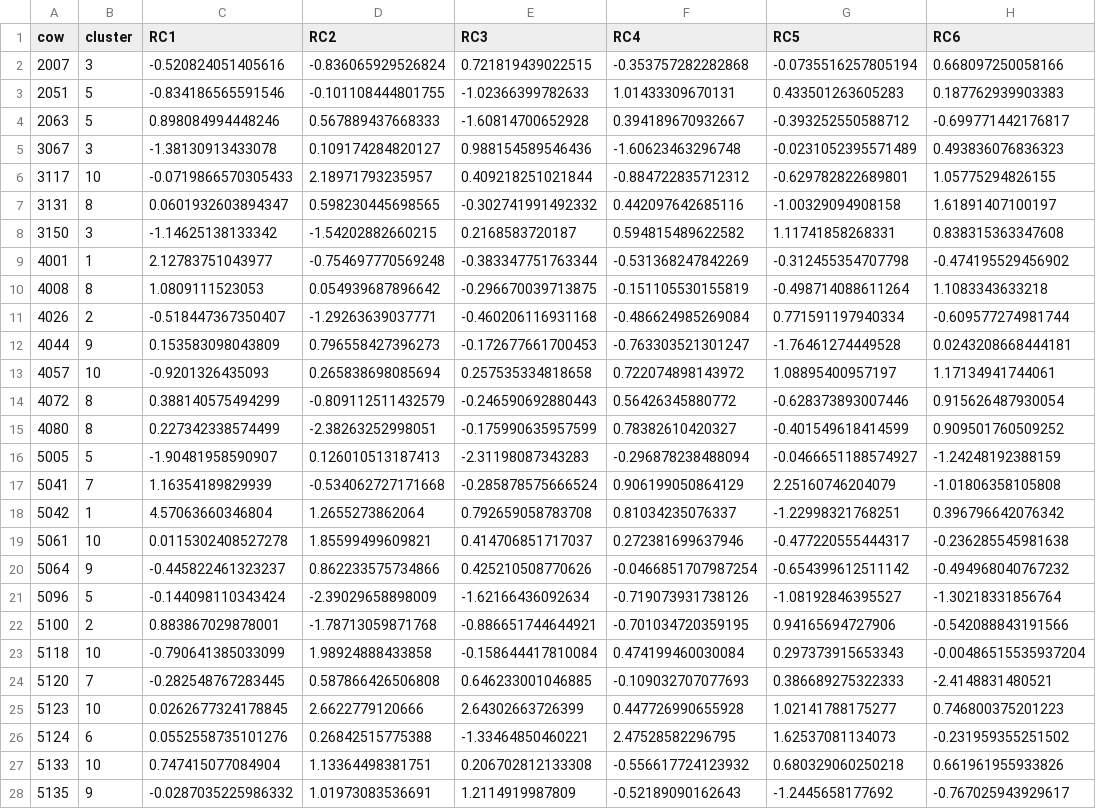
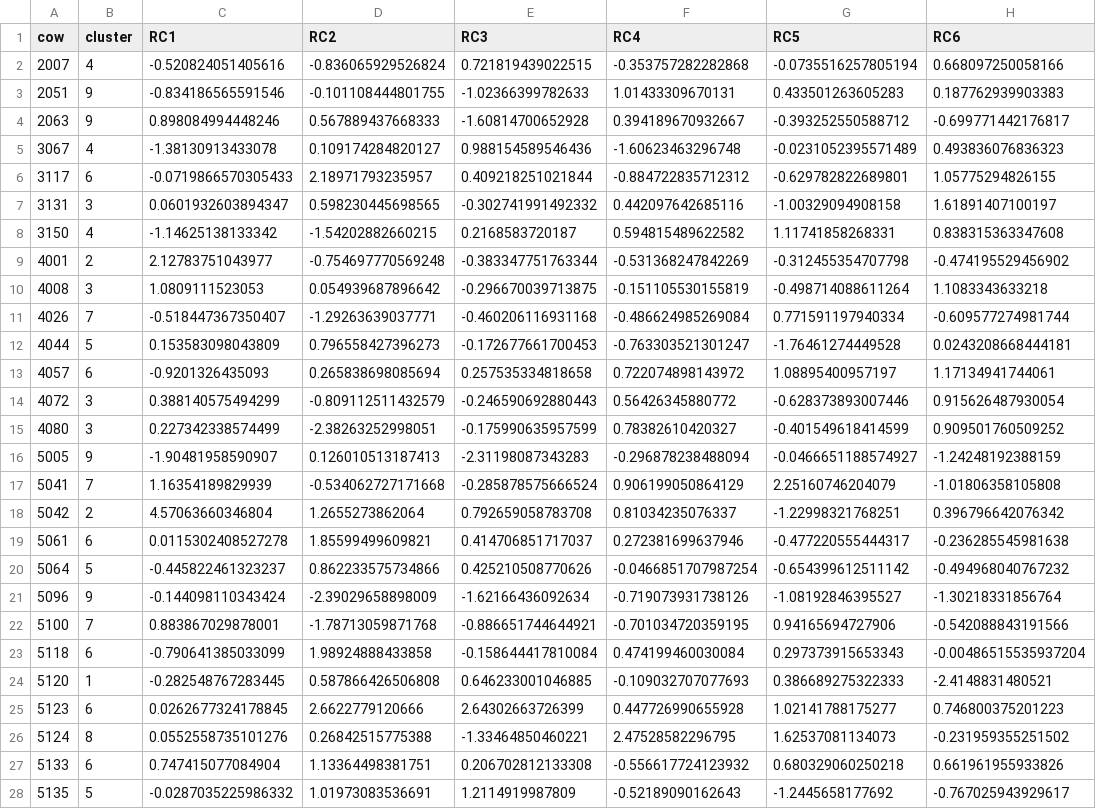
Before and after one commit to skysheng7/moo4feed_decoding_animal, a CSV file: results/15_pca_clustering/pca_M2_all_int_cow_clusters.csv, drawn as a sheet; only a part is shown; the diff covers the shown part only; the diff names each change by its address in the sheet, - before the commit and + after, or states it on an @@ line.

```diff
--- a/results/15_pca_clustering/pca_M2_all_int_cow_clusters.csv
+++ b/results/15_pca_clustering/pca_M2_all_int_cow_clusters.csv
-B2 (cluster): 3
+B2 (cluster): 4
-B3:B4 (cluster): 5
+B3:B4 (cluster): 9
-B5 (cluster): 3
+B5 (cluster): 4
-B6 (cluster): 10
+B6 (cluster): 6
-B7 (cluster): 8
+B7 (cluster): 3
-B8 (cluster): 3
+B8 (cluster): 4
-B9 (cluster): 1
+B9 (cluster): 2
-B10 (cluster): 8
+B10 (cluster): 3
-B11 (cluster): 2
+B11 (cluster): 7
-B12 (cluster): 9
+B12 (cluster): 5
-B13 (cluster): 10
+B13 (cluster): 6
-B14:B15 (cluster): 8
+B14:B15 (cluster): 3
-B16 (cluster): 5
+B16 (cluster): 9
-B18 (cluster): 1
+B18 (cluster): 2
-B19 (cluster): 10
+B19 (cluster): 6
-B20 (cluster): 9
+B20 (cluster): 5
-B21 (cluster): 5
+B21 (cluster): 9
-B22 (cluster): 2
+B22 (cluster): 7
-B23 (cluster): 10
+B23 (cluster): 6
-B24 (cluster): 7
+B24 (cluster): 1
-B25 (cluster): 10
+B25 (cluster): 6
-B26 (cluster): 6
+B26 (cluster): 8
-B27 (cluster): 10
+B27 (cluster): 6
-B28 (cluster): 9
+B28 (cluster): 5
```
Also changed, not shown: 78 edited cells elsewhere in this file, results/15_pca_clustering/method_comparison.csv, results/15_pca_clustering/pca_M1_all_int_slp_cow_clusters.csv, 32 other files.
